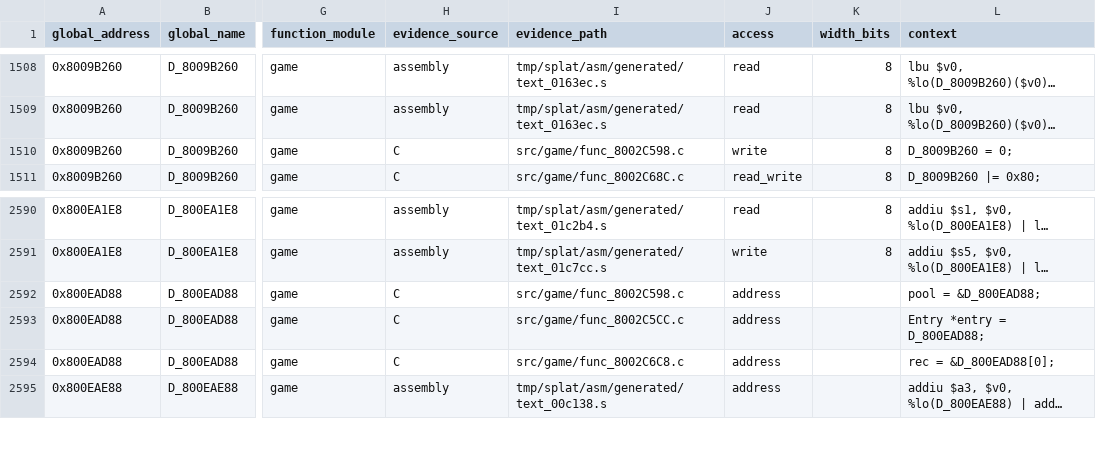
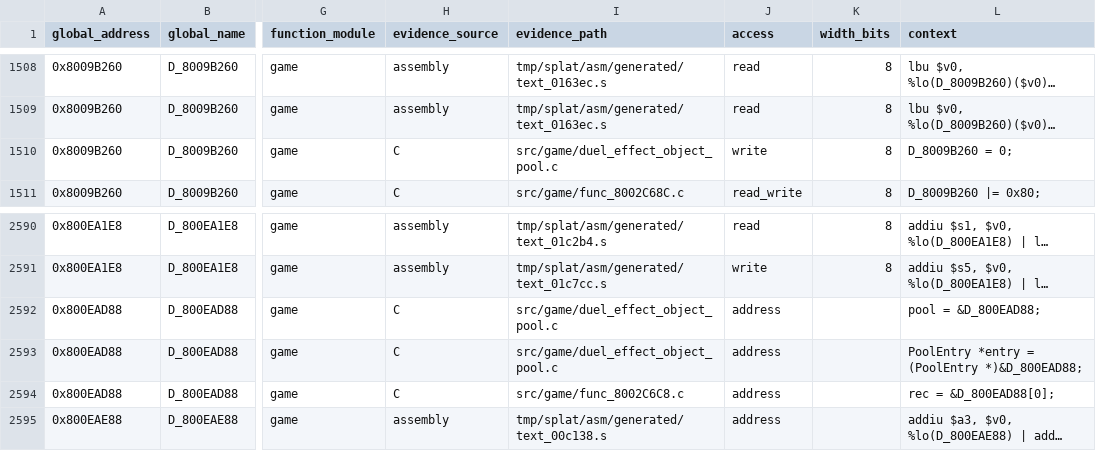
Before and after one commit to MaChInEgUn3/memories-decomp, a CSV file: notes/global-usage.csv, drawn as a sheet; only a part is shown, gaps mark what is left out; long unchanged cells end in …; the diff names each change by its address in the sheet, - before the commit and + after, or states it on an @@ line.

Commit message:
Coalesce DuelEffect object pool helpers (#170)
Groups the eight-entry pool reset and the free-slot lookup into
src/game/duel_effect_object_pool.c.

The pair spans 0x8002C598 through 0x8002C5CC with sizes totalling 0x6C,
exactly the span to func_8002C604, which is unmatched assembly and forces the
upper boundary. Both members share gcc_2_8_1_g8_split and are defined in
address order.

Both describe the same D_800EAD88 storage from different bases: the reset
walks eight 0x20-byte entries from pool + 0x18, and the lookup walks the same
eight from pool + 0. The byte the reset clears at field_04 and the flag the
lookup tests at +0x1C resolve to the same address in every slot, so the two
reconstructed views are now kept together.

The adjacent func_8002C570 is left out because it operates on D_801D0000.

Byte-identical reorganisation; CI reproduced SHA-256
84a54ed74f3d0edd6d81380839f7e4ef5bfb21ecea18be9a062bd6bfa5a45c88.

Part of #39.

```diff
--- a/notes/global-usage.csv
+++ b/notes/global-usage.csv
-I1510 (evidence_path): src/game/func_8002C598.c
+I1510 (evidence_path): src/game/duel_effect_object_pool.c
-I2592 (evidence_path): src/game/func_8002C598.c
+I2592 (evidence_path): src/game/duel_effect_object_pool.c
-I2593 (evidence_path): src/game/func_8002C5CC.c
+I2593 (evidence_path): src/game/duel_effect_object_pool.c
-L2593 (context): Entry *entry = D_800EAD88;
+L2593 (context): PoolEntry *entry = (PoolEntry *)&D_800EAD88;
```
Also changed, not shown: 4 other files.
